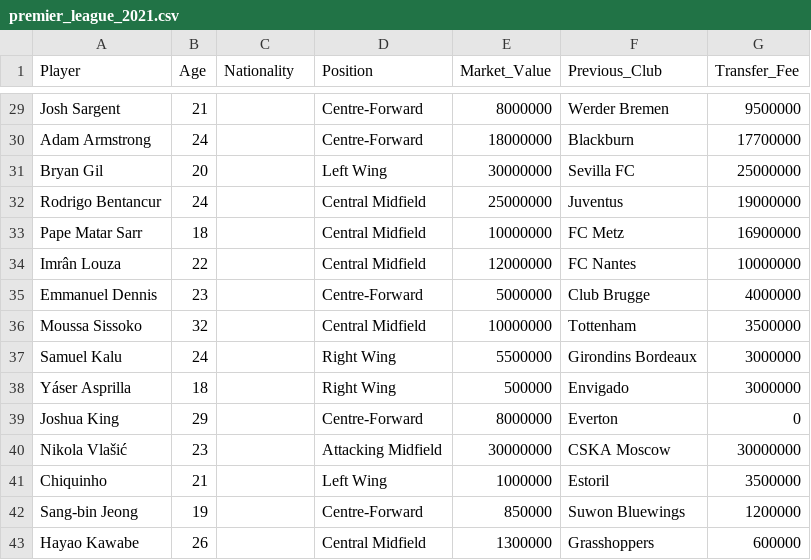
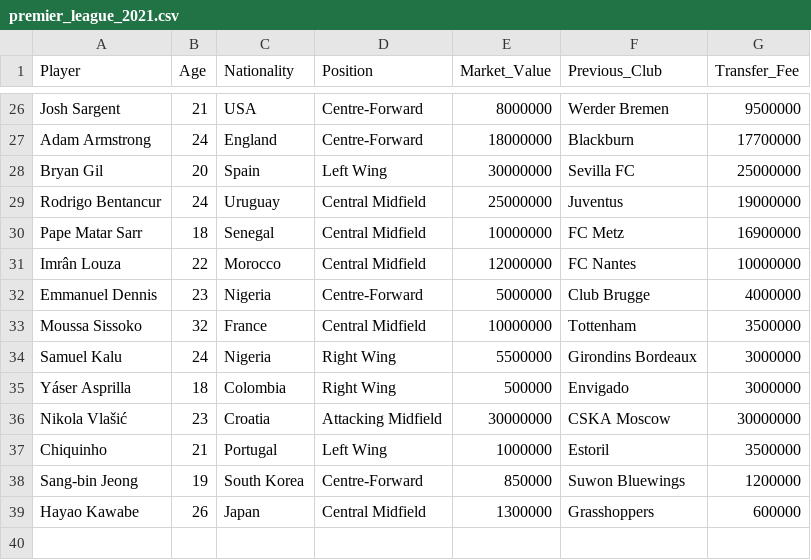
Before and after one commit to philippebvilliger/project-repo, a CSV file: data/raw/premier_league_2021.csv, drawn as a sheet; only a part is shown, gaps mark what is left out; removed rows and columns are numbered as before the commit, all else as after; the diff covers the shown part only; the diff names each change by its address in the sheet, - before the commit and + after, or states it on an @@ line.

```diff
--- a/data/raw/premier_league_2021.csv
+++ b/data/raw/premier_league_2021.csv
-C26 (Nationality): (empty)
+C26 (Nationality): USA
-C27 (Nationality): (empty)
+C27 (Nationality): England
-C28 (Nationality): (empty)
+C28 (Nationality): Spain
-C29 (Nationality): (empty)
+C29 (Nationality): Uruguay
-C30 (Nationality): (empty)
+C30 (Nationality): Senegal
-C31 (Nationality): (empty)
+C31 (Nationality): Morocco
-C32 (Nationality): (empty)
+C32 (Nationality): Nigeria
-C33 (Nationality): (empty)
+C33 (Nationality): France
-C34 (Nationality): (empty)
+C34 (Nationality): Nigeria
-C35 (Nationality): (empty)
+C35 (Nationality): Colombia
-row 39: Joshua King | 29 |  | Centre-Forward | 8000000 | Everton | 0
-C36 (Nationality): (empty)
+C36 (Nationality): Croatia
-C37 (Nationality): (empty)
+C37 (Nationality): Portugal
-C38 (Nationality): (empty)
+C38 (Nationality): South Korea
-C39 (Nationality): (empty)
+C39 (Nationality): Japan
```
Also changed, not shown: 3 removed rows and 24 edited cells elsewhere in this file.
